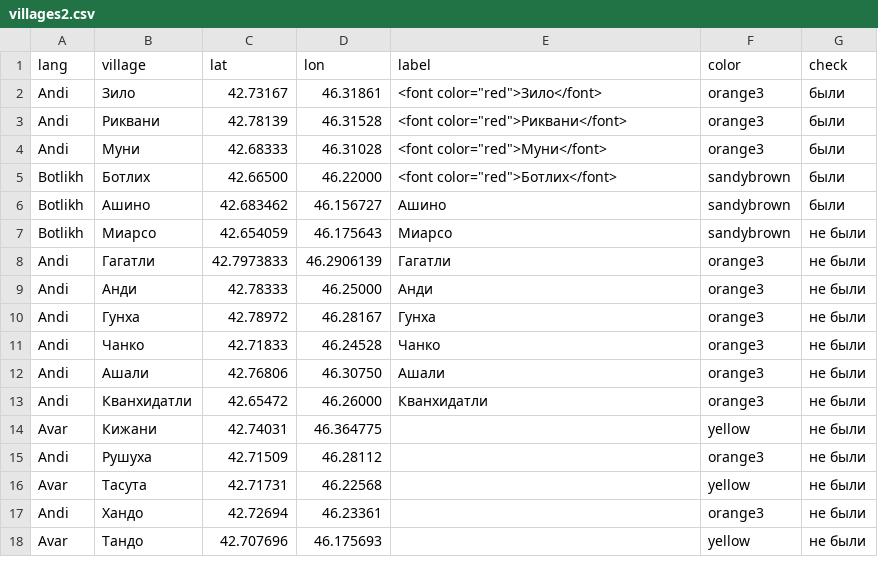
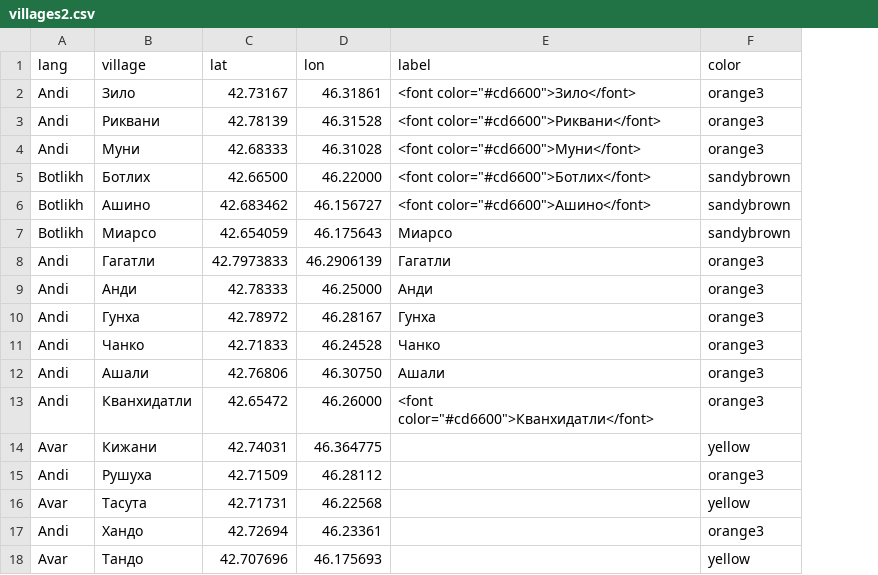
Before and after one commit to agricolamz/2017_Zilo_fieldwork_prezi, a CSV file: villages2.csv, drawn as a sheet; only a part is shown; the diff names each change by its address in the sheet, - before the commit and + after, or states it on an @@ line.

Commit message:
change tile and colors

```diff
--- a/villages2.csv
+++ b/villages2.csv
-column G (check), rows 2-18: были | были | были | были | были | не были | не были | не были | не были | не были | не были | не были | не были | не были | не были | не были | не были
-E2 (label): <font color="red">Зило</font>
+E2 (label): <font color="#cd6600">Зило</font>
-E3 (label): <font color="red">Риквани</font>
+E3 (label): <font color="#cd6600">Риквани</font>
-E4 (label): <font color="red">Муни</font>
+E4 (label): <font color="#cd6600">Муни</font>
-E5 (label): <font color="red">Ботлих</font>
+E5 (label): <font color="#cd6600">Ботлих</font>
-E6 (label): Ашино
+E6 (label): <font color="#cd6600">Ашино</font>
-E13 (label): Кванхидатли
+E13 (label): <font color="#cd6600">Кванхидатли</font>
```
Also changed, not shown: 5 other files.
